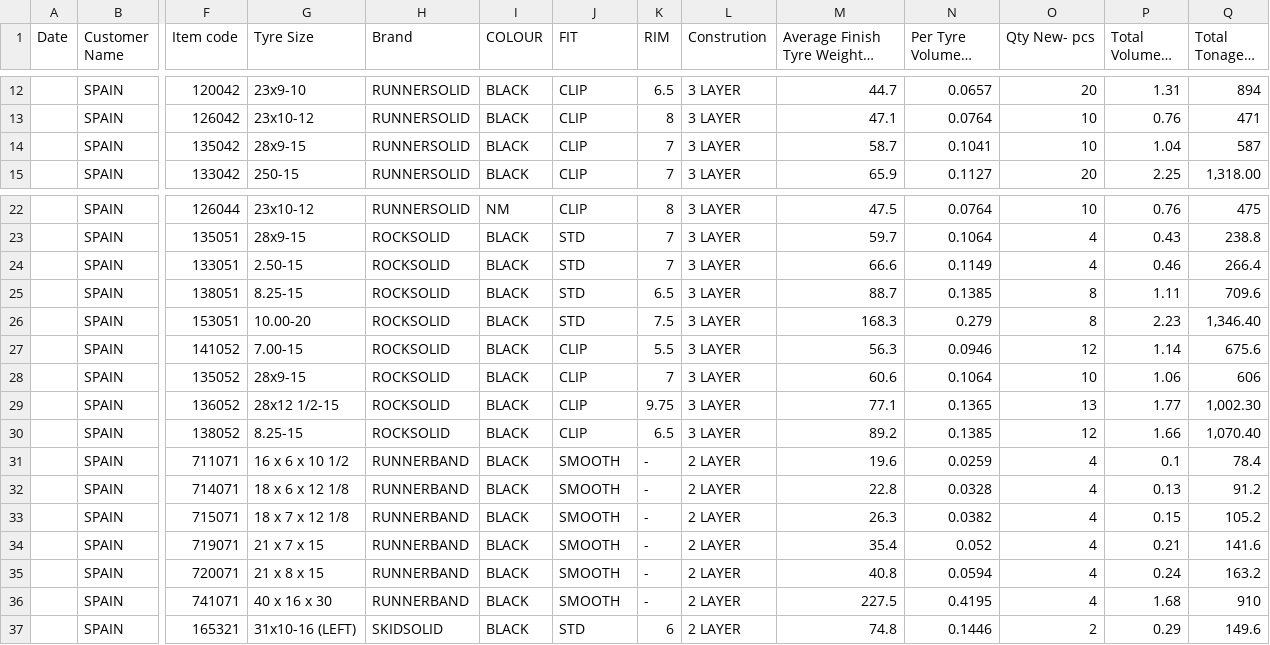
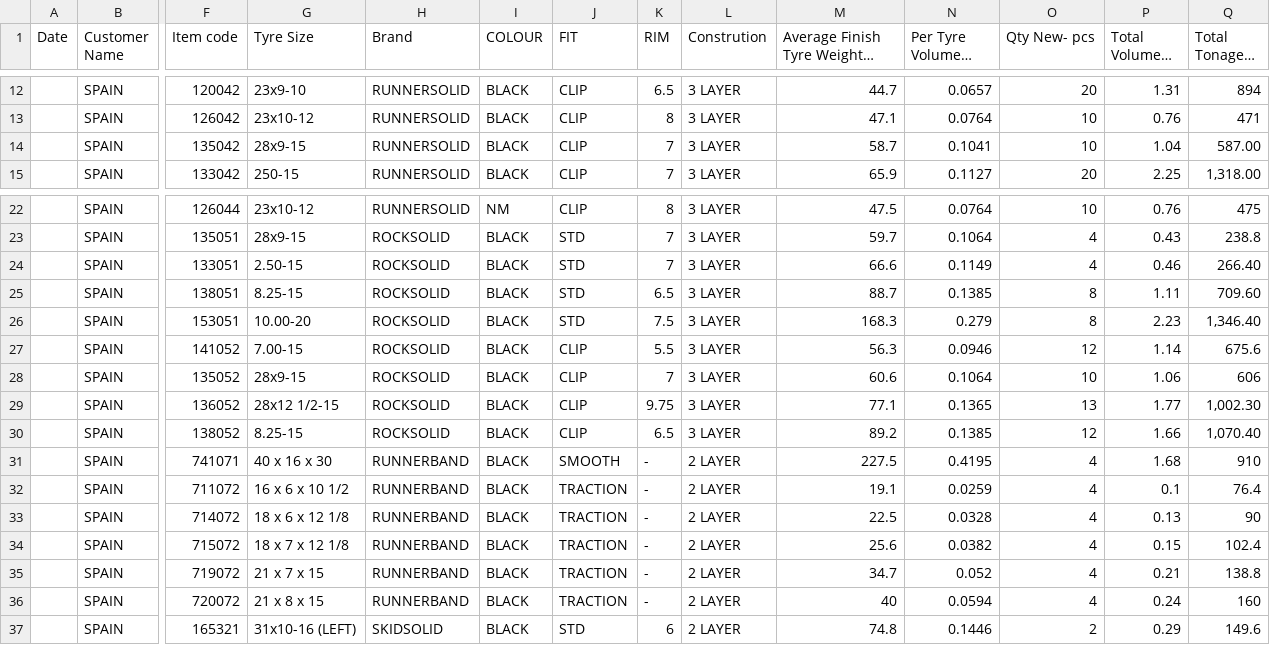
Before and after one commit to Bishan00/planing, a CSV file: task_management/724--213-WO-SPAIN -GTI- Order 15.csv, drawn as a sheet; only a part is shown, gaps mark what is left out; long unchanged cells end in …; removed rows and columns are numbered as before the commit, all else as after; rows hold the shown columns only; the diff names each change by its address in the sheet, - before the commit and + after, or states it on an @@ line.

```diff
--- a/task_management/724--213-WO-SPAIN -GTI- Order 15.csv
+++ b/task_management/724--213-WO-SPAIN -GTI- Order 15.csv
-Q14 (Total Tonage - kgs): 587
+Q14 (Total Tonage - kgs): 587.00
-Q24 (Total Tonage - kgs): 266.4
+Q24 (Total Tonage - kgs): 266.40
-Q25 (Total Tonage - kgs): 709.6
+Q25 (Total Tonage - kgs): 709.60
-row 31:  | SPAIN | 711071 | 16 x 6 x 10 1/2 | RUNNERBAND | BLACK | SMOOTH | - | 2 LAYER | 19.6 | 0.0259 | 4 | 0.1 | 78.4
-row 32:  | SPAIN | 714071 | 18 x 6 x 12 1/8 | RUNNERBAND | BLACK | SMOOTH | - | 2 LAYER | 22.8 | 0.0328 | 4 | 0.13 | 91.2
-row 33:  | SPAIN | 715071 | 18 x 7 x 12 1/8 | RUNNERBAND | BLACK | SMOOTH | - | 2 LAYER | 26.3 | 0.0382 | 4 | 0.15 | 105.2
-row 34:  | SPAIN | 719071 | 21 x 7 x 15 | RUNNERBAND | BLACK | SMOOTH | - | 2 LAYER | 35.4 | 0.052 | 4 | 0.21 | 141.6
-row 35:  | SPAIN | 720071 | 21 x 8 x 15 | RUNNERBAND | BLACK | SMOOTH | - | 2 LAYER | 40.8 | 0.0594 | 4 | 0.24 | 163.2
+row 32:  | SPAIN | 711072 | 16 x 6 x 10 1/2 | RUNNERBAND | BLACK | TRACTION | - | 2 LAYER | 19.1 | 0.0259 | 4 | 0.1 | 76.4
+row 33:  | SPAIN | 714072 | 18 x 6 x 12 1/8 | RUNNERBAND | BLACK | TRACTION | - | 2 LAYER | 22.5 | 0.0328 | 4 | 0.13 | 90
+row 34:  | SPAIN | 715072 | 18 x 7 x 12 1/8 | RUNNERBAND | BLACK | TRACTION | - | 2 LAYER | 25.6 | 0.0382 | 4 | 0.15 | 102.4
+row 35:  | SPAIN | 719072 | 21 x 7 x 15 | RUNNERBAND | BLACK | TRACTION | - | 2 LAYER | 34.7 | 0.052 | 4 | 0.21 | 138.8
+row 36:  | SPAIN | 720072 | 21 x 8 x 15 | RUNNERBAND | BLACK | TRACTION | - | 2 LAYER | 40 | 0.0594 | 4 | 0.24 | 160
```
Also changed, not shown: task_management/727--216- WO-Turkey FFL Order 18.csv, 2 other files.
